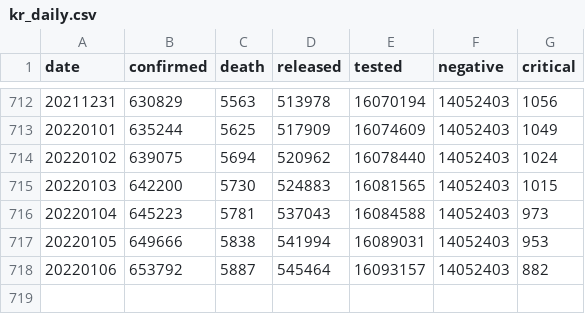
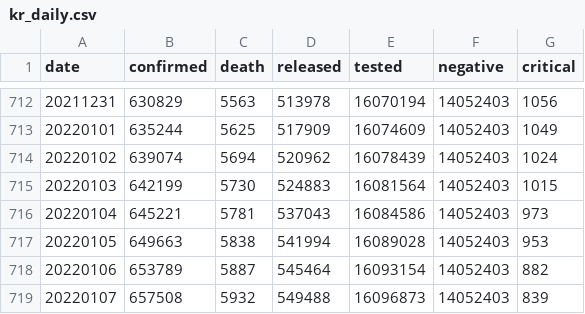
Before and after one commit to jooeungen/coronaboard_kr, a CSV file: kr_daily.csv, drawn as a sheet; only a part is shown, gaps mark what is left out.

```diff
--- a/kr_daily.csv
+++ b/kr_daily.csv
@@ -713,6 +713,7 @@ date,confirmed,death,released,tested,negative,critical
 20220101,635244,5625,517909,16074609,14052403,1049
-20220102,639075,5694,520962,16078440,14052403,1024
-20220103,642200,5730,524883,16081565,14052403,1015
-20220104,645223,5781,537043,16084588,14052403,973
-20220105,649666,5838,541994,16089031,14052403,953
-20220106,653792,5887,545464,16093157,14052403,882
+20220102,639074,5694,520962,16078439,14052403,1024
+20220103,642199,5730,524883,16081564,14052403,1015
+20220104,645221,5781,537043,16084586,14052403,973
+20220105,649663,5838,541994,16089028,14052403,953
+20220106,653789,5887,545464,16093154,14052403,882
+20220107,657508,5932,549488,16096873,14052403,839
```
Also changed, not shown: kr_regional_daily.csv.
